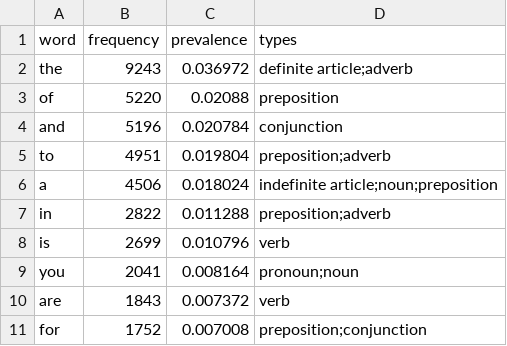
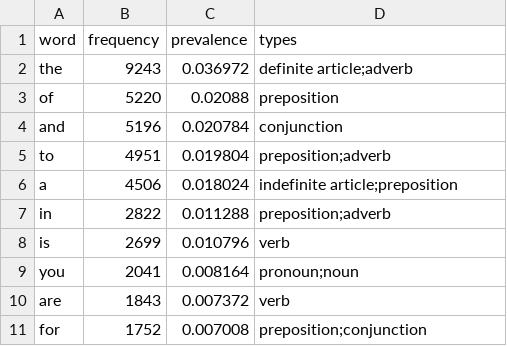
Before and after one commit to edanalytics/dbt_synth_data, a CSV file: seeds/synth_words.csv, drawn as a sheet; only a part is shown.

Commit message:
adding dim_course; added select column type; refactored firstname and lastname to use select column type; bugfixes

```diff
--- a/seeds/synth_words.csv
+++ b/seeds/synth_words.csv
@@ -5,3 +5,3 @@ and,5196,0.020784,conjunction
 to,4951,0.019804,preposition;adverb
-a,4506,0.018024,indefinite article;noun;preposition
+a,4506,0.018024,indefinite article;preposition
 in,2822,0.011288,preposition;adverb
```
Also changed, not shown: 11 other files.
